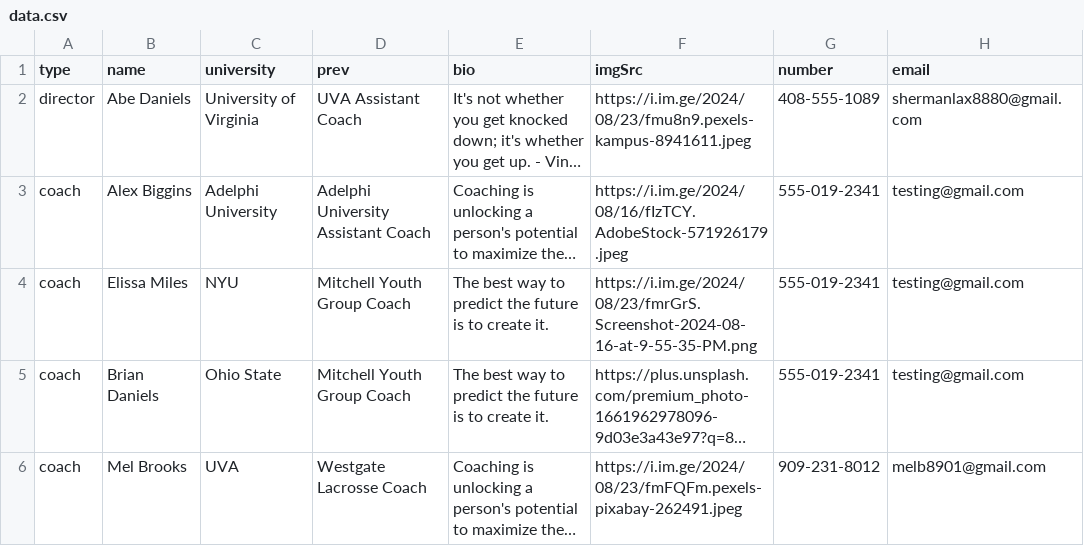
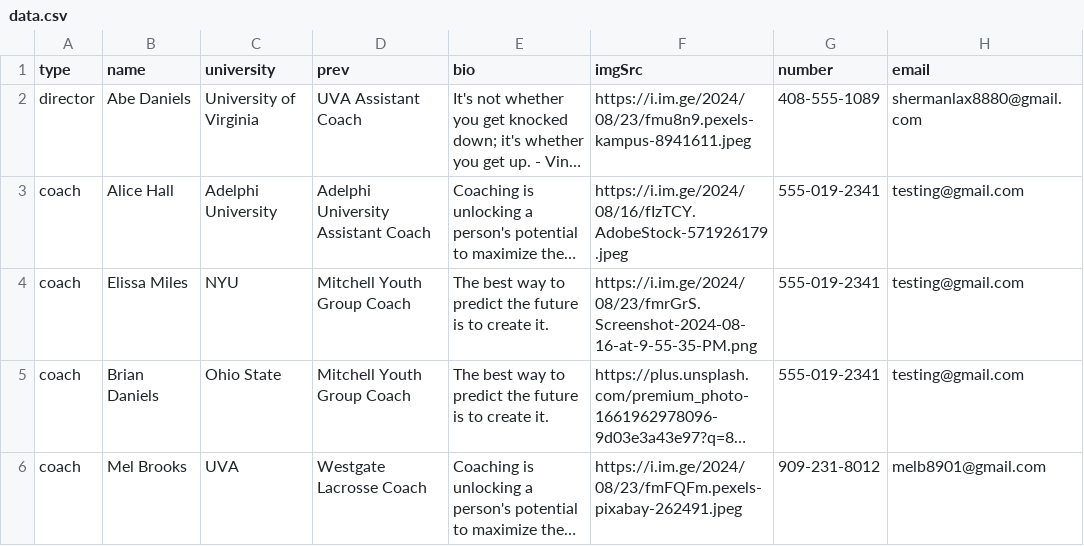
Before and after one commit to alissatroiano/coast-va, a CSV file: data.csv, drawn as a sheet; long unchanged cells end in …; the diff names each change by its address in the sheet, - before the commit and + after, or states it on an @@ line.

Commit message:
Flat: latest data (2024-08-26T02:45:56.696Z) {   "date": "2024-08-26T02:45:56.696Z",   "files": [     {       "name": "data.csv",       "deltaBytes": -2,       "source": "https://docs.google.com/spreadsheets/d/1_MiyCK6R8eBrvJ7-UbK3ZD7sM_-1fse0bC3DL_XjKFw/pub?output=csv"     }   ] }

```diff
--- a/data.csv
+++ b/data.csv
-B3 (name): Alex Biggins
+B3 (name): Alice Hall
```
